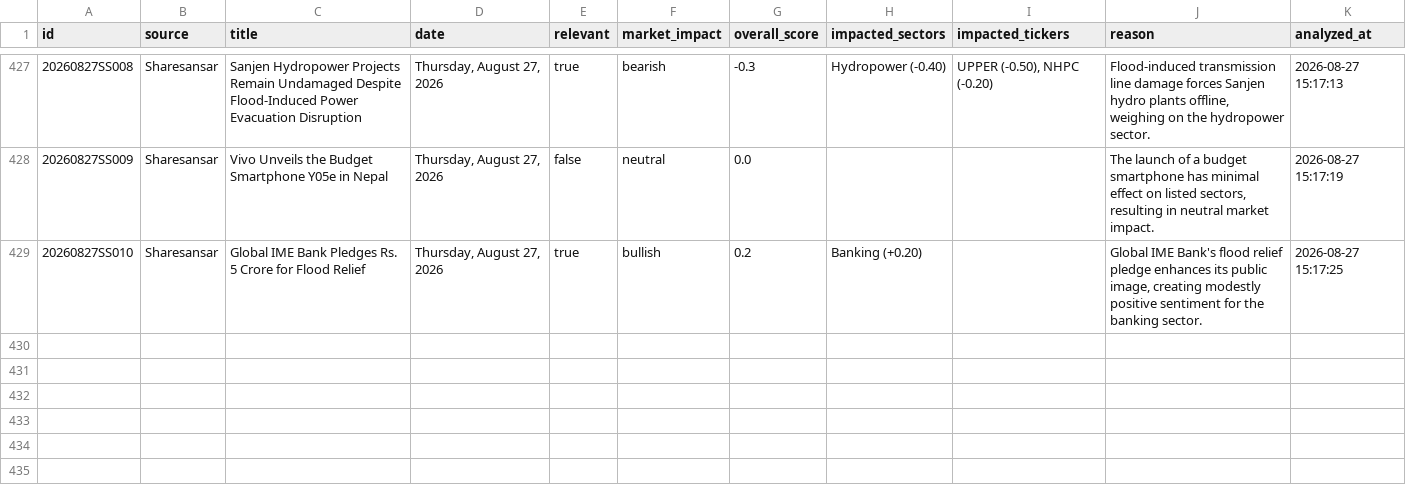
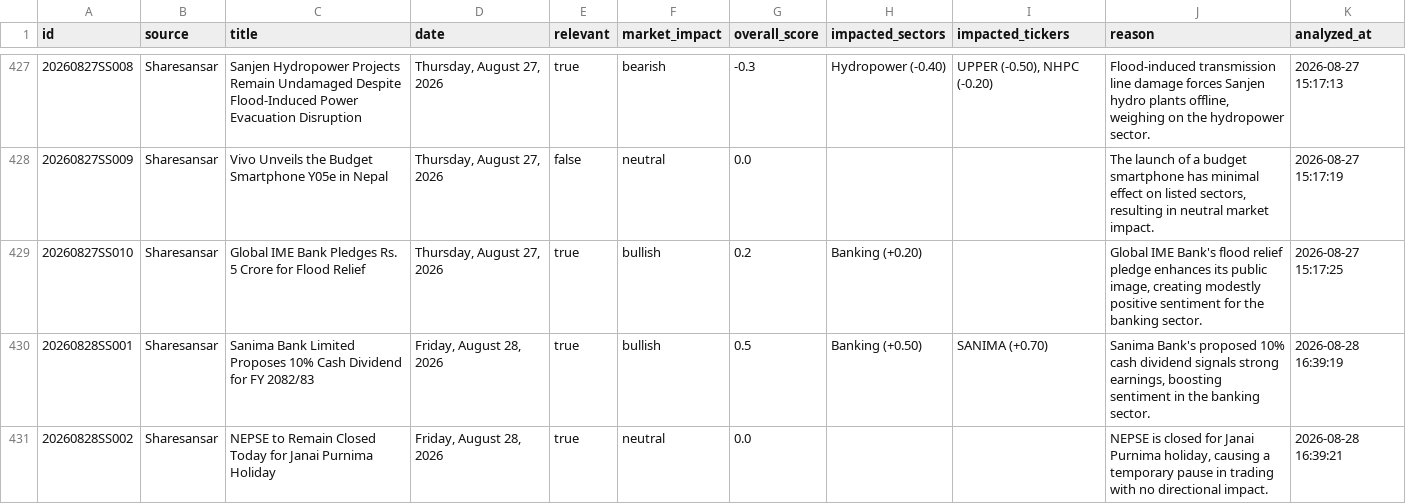
Before and after one commit to satyenraj/nepse-stock, a CSV file: data/nepal_stock_analysis.csv, drawn as a sheet; only a part is shown, gaps mark what is left out; the diff names each change by its address in the sheet, - before the commit and + after, or states it on an @@ line.

```diff
--- a/data/nepal_stock_analysis.csv
+++ b/data/nepal_stock_analysis.csv
+row 430: 20260828SS001 | Sharesansar | Sanima Bank Limited Proposes 10% Cash Dividend for FY 2082/83 | Friday, August 28, 2026 | true | bullish | 0.5 | Banking (+0.50) | SANIMA (+0.70) | Sanima Bank's proposed 10% cash dividend signals strong earnings, boosting sentiment in the banking sector. | 2026-08-28 16:39:19
+row 431: 20260828SS002 | Sharesansar | NEPSE to Remain Closed Today for Janai Purnima Holiday | Friday, August 28, 2026 | true | neutral | 0.0 |  |  | NEPSE is closed for Janai Purnima holiday, causing a temporary pause in trading with no directional impact. | 2026-08-28 16:39:21
```
Also changed, not shown: data/nepal_stock_news.csv.
